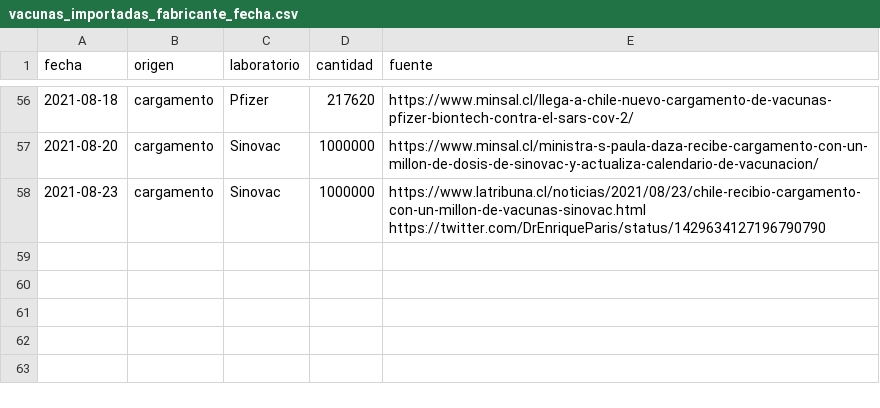
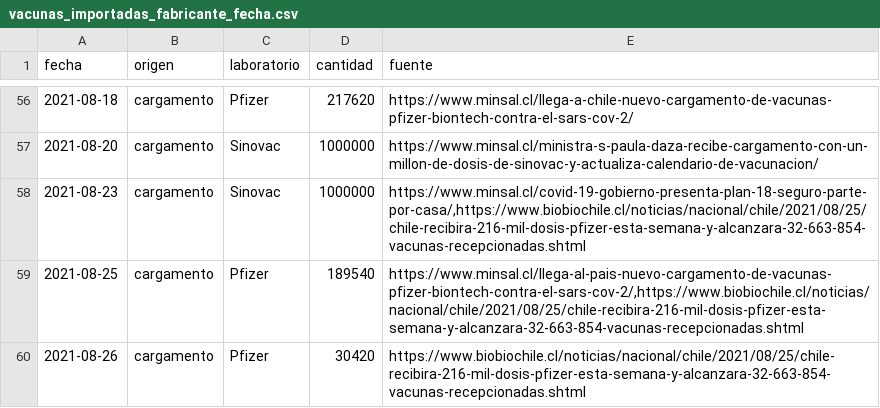
Before and after one commit to xavierutox/campana-vacunacion-covid-19, a CSV file: output/contrib/vacunas_importadas_fabricante_fecha.csv, drawn as a sheet; only a part is shown, gaps mark what is left out; the diff covers the shown part only.

Commit message:
mejores fuentes de cargamentos de vacunas;actualización;gráfica

```diff
--- a/output/contrib/vacunas_importadas_fabricante_fecha.csv
+++ b/output/contrib/vacunas_importadas_fabricante_fecha.csv
@@ -57,2 +57,4 @@ fecha,origen,laboratorio,cantidad,fuente
 2021-08-20,cargamento,Sinovac,1000000,https://www.minsal.cl/ministra-s-paula-daza-recibe-cargamento-con-un-millon-de-dosis-de-sinovac-y-actualiza-calendario-de-vacunacion/
-2021-08-23,cargamento,Sinovac,1000000,https://www.latribuna.cl/noticias/2021/08/23/chile-recibio-cargamento-con-un-millon-de-vacunas-sinovac.html https://twitter.com/DrEnriqueParis/status/1429634127196790790
+2021-08-23,cargamento,Sinovac,1000000,"https://www.minsal.cl/covid-19-gobierno-presenta-plan-18-seguro-parte-por-casa/,https://www.biobiochile.cl/noticias/nacional/chile/2021/08/25/chile-recibira-216-mil-dosis-pfizer-esta-semana-y-alcanzara-32-663-854-vacunas-recepcionadas.shtml"
+2021-08-25,cargamento,Pfizer,189540,"https://www.minsal.cl/llega-al-pais-nuevo-cargamento-de-vacunas-pfizer-biontech-contra-el-sars-cov-2/,https://www.biobiochile.cl/noticias/nacional/chile/2021/08/25/chile-recibira-216-mil-dosis-pfizer-esta-semana-y-alcanzara-32-663-854-vacunas-recepcionadas.shtml"
+2021-08-26,cargamento,Pfizer,30420,https://www.biobiochile.cl/noticias/nacional/chile/2021/08/25/chile-recibira-216-mil-dosis-pfizer-esta-semana-y-alcanzara-32-663-854-vacunas-recepcionadas.shtml
```
Also changed, not shown: 2 added rows, 2 removed rows and 42 edited cells elsewhere in this file, output/contrib/fraccion_vacunados_edad.csv, output/contrib/total_vacunados_edad.csv, 10 other files.
